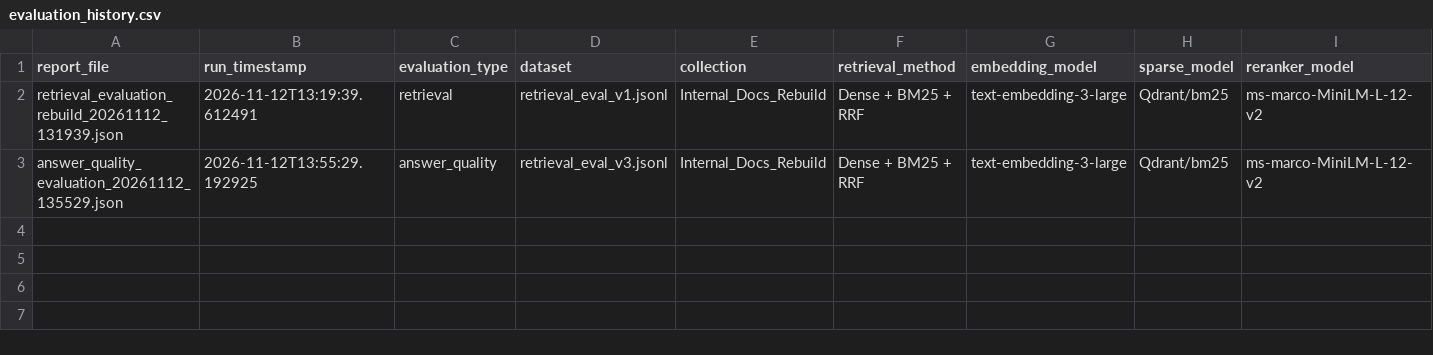
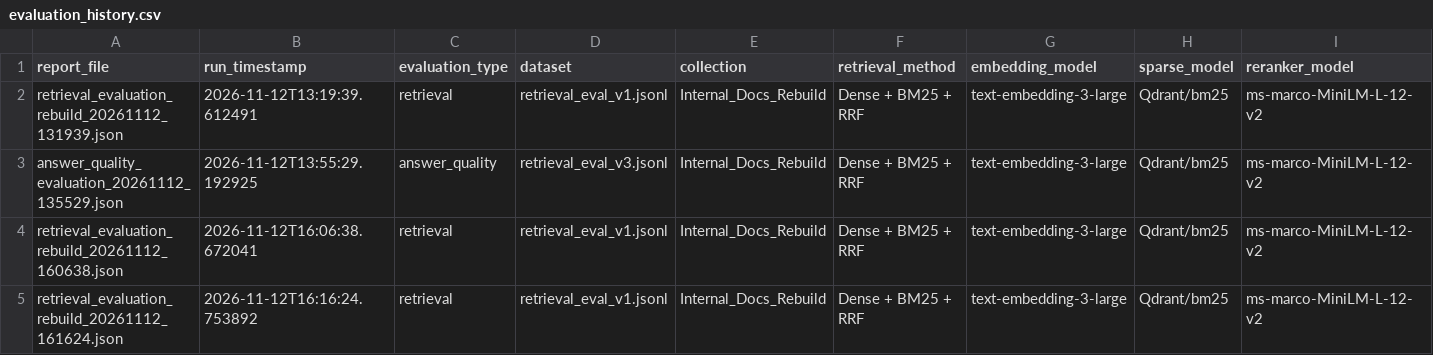
Before and after one commit to peeceeb/Statistics-RAG, a CSV file: benchmarking/evaluation/evaluation_history.csv, drawn as a sheet; only a part is shown; rows hold the shown columns only; the diff names each change by its address in the sheet, - before the commit and + after, or states it on an @@ line.

Commit message:
Phase 11: Add Langfuse generation tracing and fix evaluator initialization

```diff
--- a/benchmarking/evaluation/evaluation_history.csv
+++ b/benchmarking/evaluation/evaluation_history.csv
+row 4: retrieval_evaluation_rebuild_20261112_160638.json | 2026-11-12T16:06:38.672041 | retrieval | retrieval_eval_v1.jsonl | Internal_Docs_Rebuild | Dense + BM25 + RRF | text-embedding-3-large | Qdrant/bm25 | ms-marco-MiniLM-L-12-v2
+row 5: retrieval_evaluation_rebuild_20261112_161624.json | 2026-11-12T16:16:24.753892 | retrieval | retrieval_eval_v1.jsonl | Internal_Docs_Rebuild | Dense + BM25 + RRF | text-embedding-3-large | Qdrant/bm25 | ms-marco-MiniLM-L-12-v2
```
Also changed, not shown: 9 other files.
